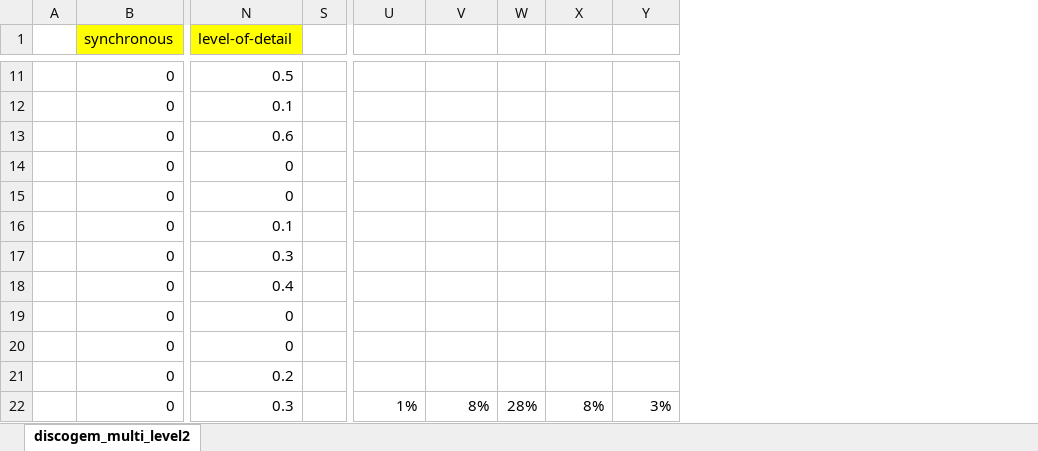
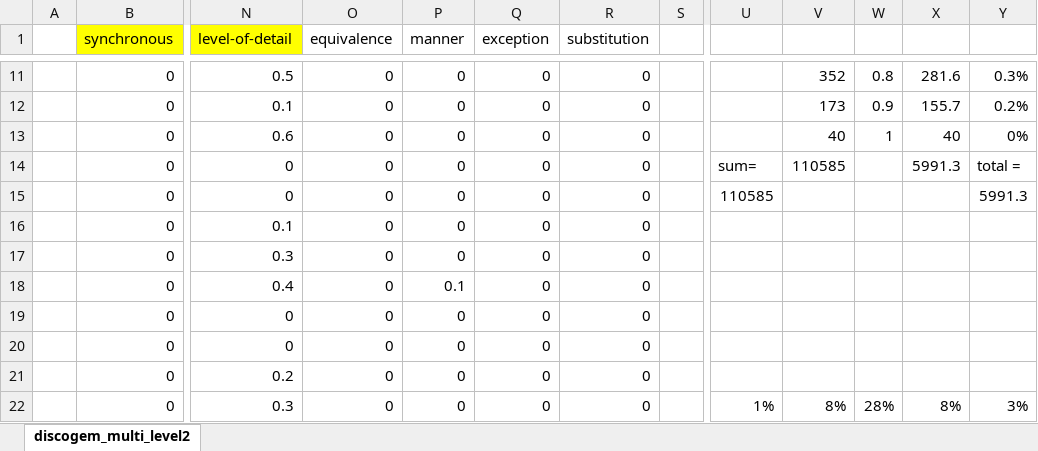
Before and after one commit to NawarTurk/SemanticSenseAnalysis, an Excel workbook: Ask questions/discogem_multi_level2.xlsx, sheet discogem_multi_level2, drawn as a sheet; only a part is shown, gaps mark what is left out; values as stored, in another font and other column widths than the file's, no borders; the diff covers the shown part only; the diff names each change by its address in the sheet, - before the commit and + after, or states it on an @@ line.

```diff
--- a/Ask questions/discogem_multi_level2.xlsx (sheet discogem_multi_level2)
+++ b/Ask questions/discogem_multi_level2.xlsx (sheet discogem_multi_level2)
@@ column O (equivalence) unhidden, rows 11-22: all 0 @@
@@ column P (manner) unhidden, rows 11-22: 0 | 0 | 0 | 0 | 0 | 0 | 0 | 0.1 | 0 | 0 | 0 | 0 @@
@@ column Q (exception) unhidden, rows 11-22: all 0 @@
@@ column R (substitution) unhidden, rows 11-22: all 0 @@
-V11: (empty)
+V11: 352
-W11: (empty)
+W11: 0.8
-X11: (empty)
+X11: 281.6
-Y11: (empty)
+Y11: 0.3%
-V12: (empty)
+V12: 173
-W12: (empty)
+W12: 0.9
-X12: (empty)
+X12: 155.7
-Y12: (empty)
+Y12: 0.2%
-V13: (empty)
+V13: 40
-W13: (empty)
+W13: 1
-X13: (empty)
+X13: 40
-Y13: (empty)
+Y13: 0%
-U14: (empty)
+U14: sum=
-V14: (empty)
+V14: 110585
-X14: (empty)
+X14: 5991.3
-Y14: (empty)
+Y14: total =
-U15: (empty)
+U15: 110585
-Y15: (empty)
+Y15: 5991.3
```
Also changed, not shown: 32 edited cells elsewhere in this sheet, Ask questions/discogem_multi_leaves .xlsx, 49 other files.
